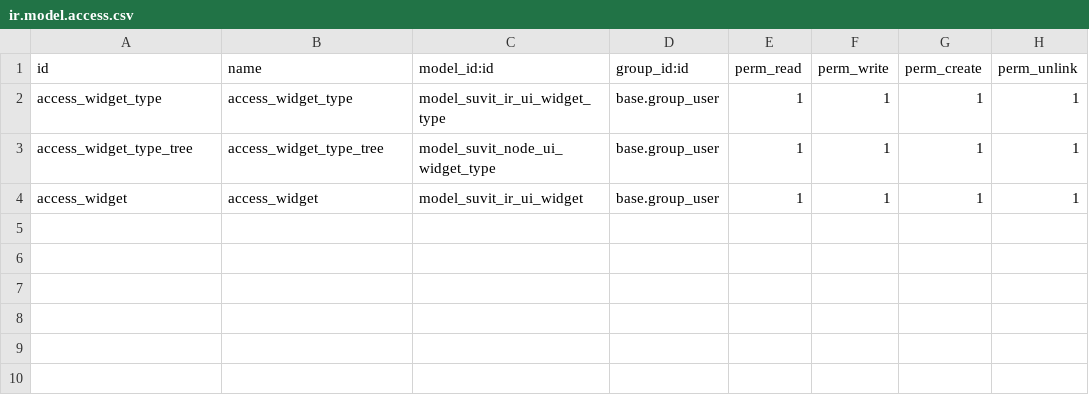
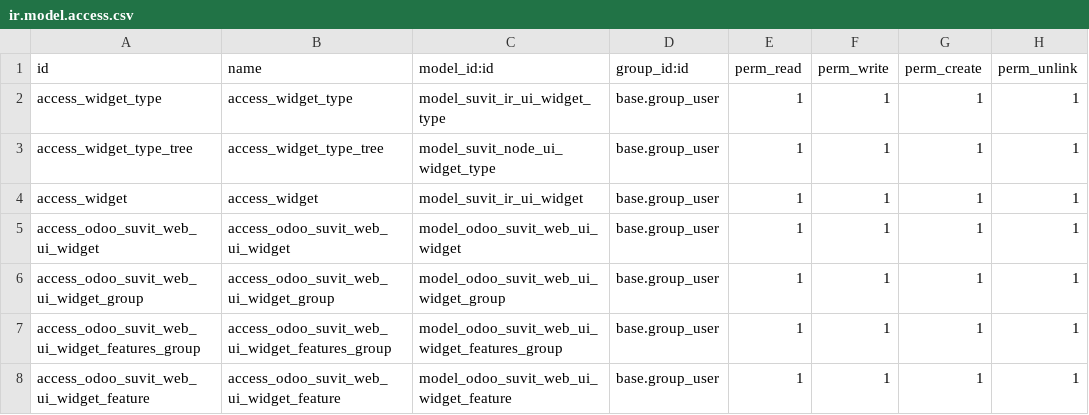
Before and after one commit to suvitorg/suvit-odoo, a CSV file: suvit_web_ui_widget/security/ir.model.access.csv, drawn as a sheet.

Commit message:
Реализована базовая структура справочника виджетов для Odoo10

```diff
--- a/suvit_web_ui_widget/security/ir.model.access.csv
+++ b/suvit_web_ui_widget/security/ir.model.access.csv
@@ -4 +4,5 @@ access_widget_type_tree,access_widget_type_tree,model_suvit_node_ui_widget_type,
 access_widget,access_widget,model_suvit_ir_ui_widget,base.group_user,1,1,1,1
+access_odoo_suvit_web_ui_widget,access_odoo_suvit_web_ui_widget,model_odoo_suvit_web_ui_widget,base.group_user,1,1,1,1
+access_odoo_suvit_web_ui_widget_group,access_odoo_suvit_web_ui_widget_group,model_odoo_suvit_web_ui_widget_group,base.group_user,1,1,1,1
+access_odoo_suvit_web_ui_widget_features_group,access_odoo_suvit_web_ui_widget_features_group,model_odoo_suvit_web_ui_widget_features_group,base.group_user,1,1,1,1
+access_odoo_suvit_web_ui_widget_feature,access_odoo_suvit_web_ui_widget_feature,model_odoo_suvit_web_ui_widget_feature,base.group_user,1,1,1,1
```
Also changed, not shown: 5 other files.
